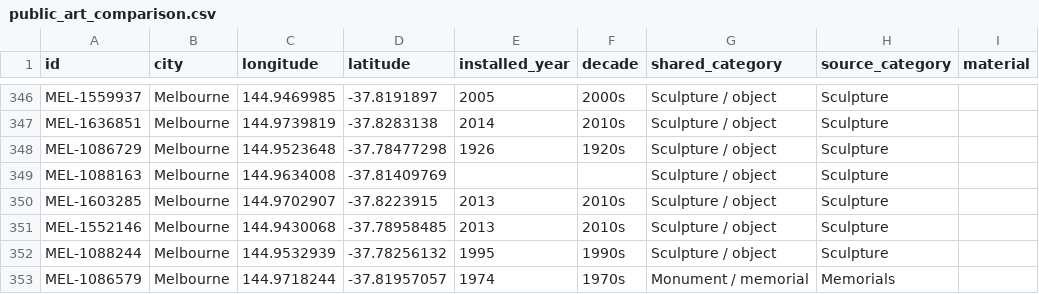
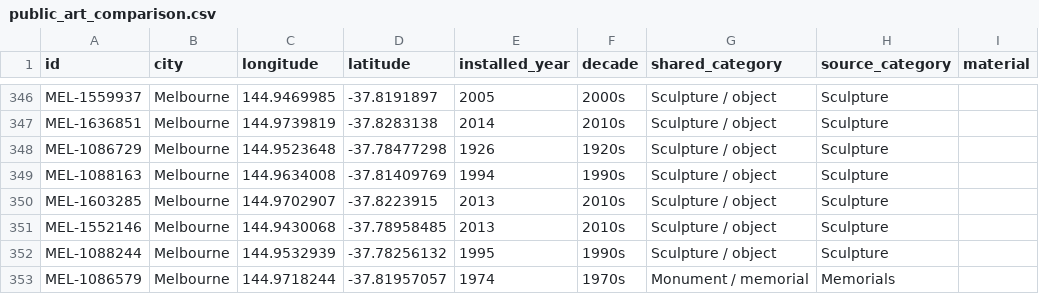
Before and after one commit to jhie0005-tech/FIT3179-A2, a CSV file: Data/processed/public_art_comparison.csv, drawn as a sheet; only a part is shown, gaps mark what is left out.

```diff
--- a/Data/processed/public_art_comparison.csv
+++ b/Data/processed/public_art_comparison.csv
@@ -348,3 +348,3 @@ MEL-1636851,Melbourne,144.9739819,-37.8283138,2014,2010s,Sculpture / object,Scul
 MEL-1086729,Melbourne,144.9523648,-37.78477298,1926,1920s,Sculpture / object,Sculpture,
-MEL-1088163,Melbourne,144.9634008,-37.81409769,,,Sculpture / object,Sculpture,
+MEL-1088163,Melbourne,144.9634008,-37.81409769,1994,1990s,Sculpture / object,Sculpture,
 MEL-1603285,Melbourne,144.9702907,-37.8223915,2013,2010s,Sculpture / object,Sculpture,
```
Also changed, not shown: 2 other files.
